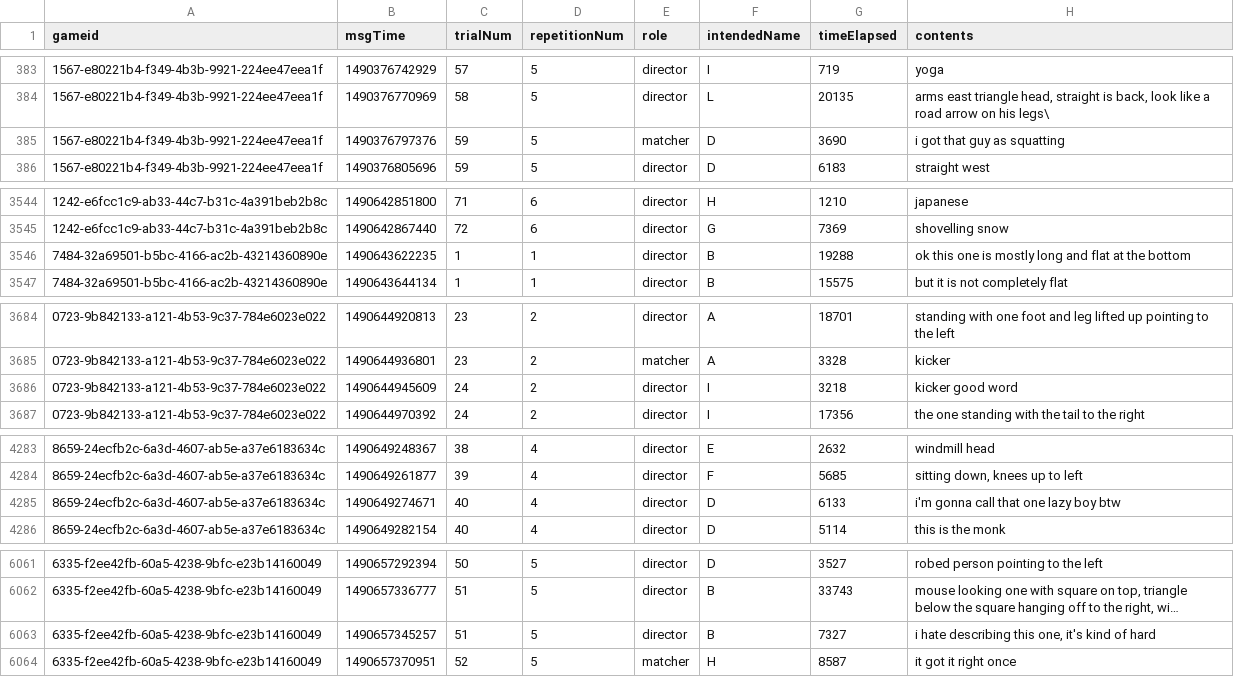
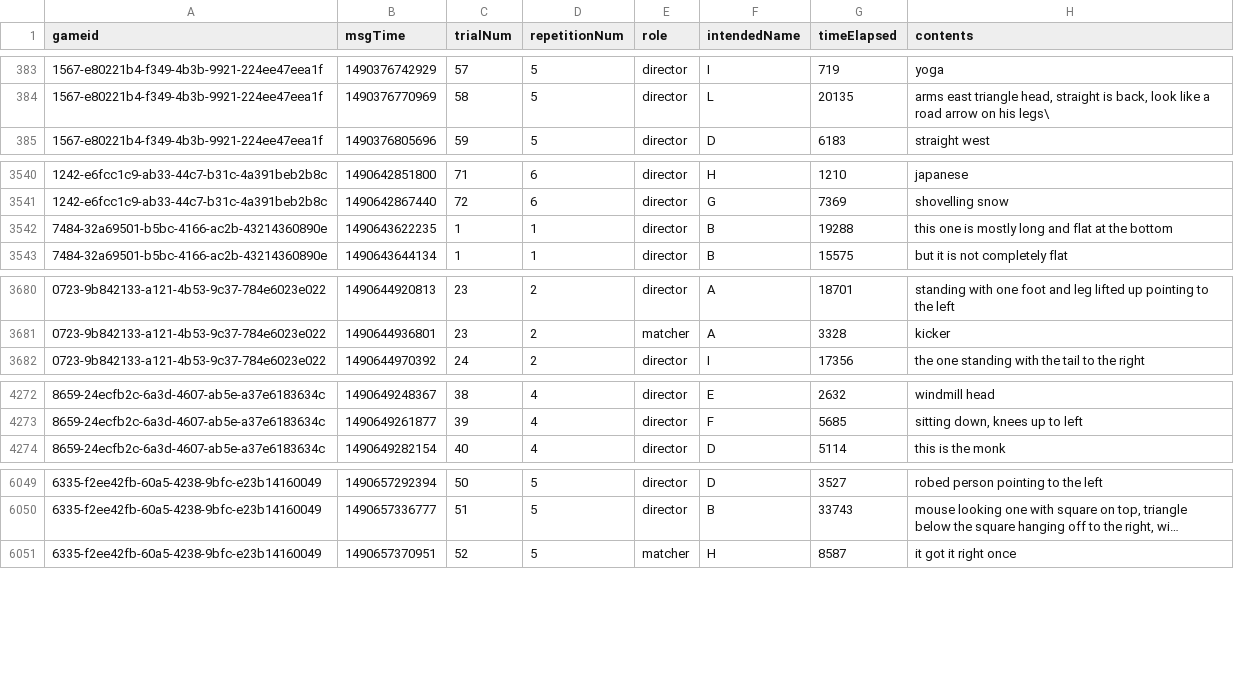
Before and after one commit to hawkrobe/tangrams, a CSV file: data/tangrams_sequential/message/sequential_message_no_meta.csv, drawn as a sheet; only a part is shown, gaps mark what is left out; long unchanged cells end in …; removed rows and columns are numbered as before the commit, all else as after; the diff covers the shown part only; the diff names each change by its address in the sheet, - before the commit and + after, or states it on an @@ line.

```diff
--- a/data/tangrams_sequential/message/sequential_message_no_meta.csv
+++ b/data/tangrams_sequential/message/sequential_message_no_meta.csv
-row 385: 1567-e80221b4-f349-4b3b-9921-224ee47eea1f | 1490376797376 | 59 | 5 | matcher | D | 3690 | i got that guy as squatting
-H3542 (contents): ok this one…
+H3542 (contents): this one…
-row 3686: 0723-9b842133-a121-4b53-9c37-784e6023e022 | 1490644945609 | 24 | 2 | director | I | 3218 | kicker good word
-row 4285: 8659-24ecfb2c-6a3d-4607-ab5e-a37e6183634c | 1490649274671 | 40 | 4 | director | D | 6133 | i'm gonna call that one lazy boy btw
-row 6063: 6335-f2ee42fb-60a5-4238-9bfc-e23b14160049 | 1490657345257 | 51 | 5 | director | B | 7327 | i hate describing this one, it's kind of hard
```
Also changed, not shown: 9 removed rows and 2 edited cells elsewhere in this file.
